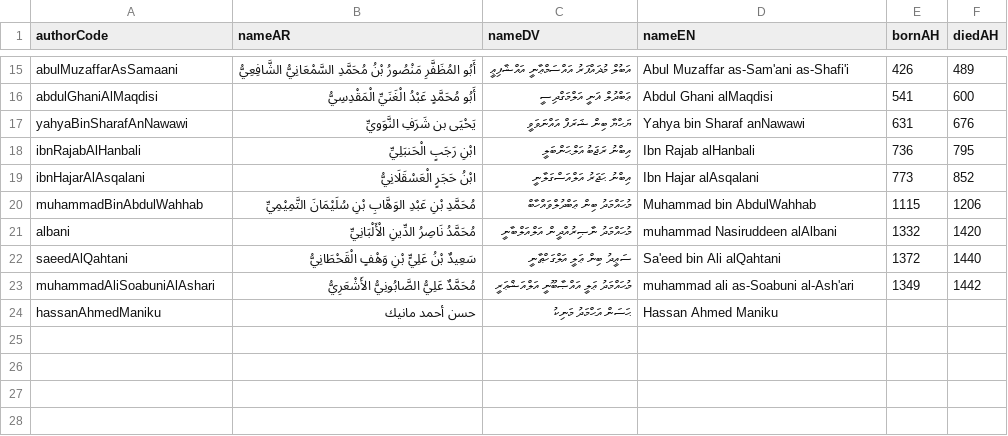
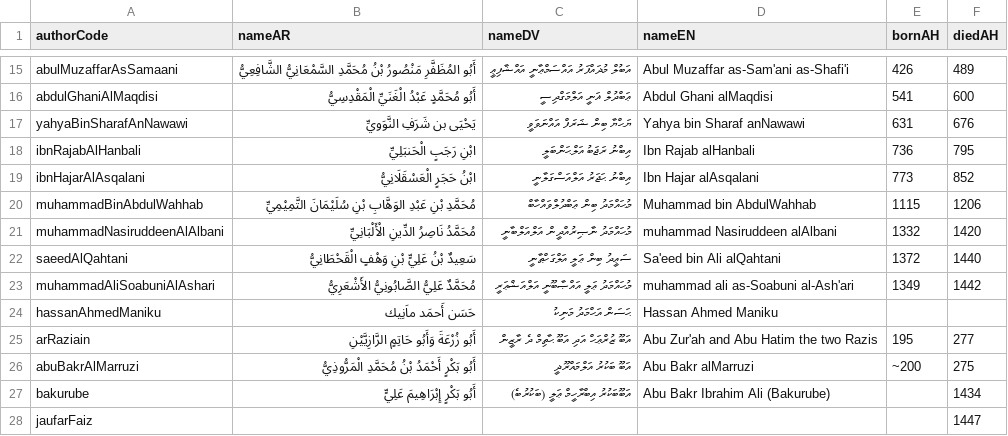
Before and after one commit to hadithmv/hadithmv.github.io, a CSV file: codebase/data/08-registry-authors.csv, drawn as a sheet; only a part is shown, gaps mark what is left out.

```diff
--- a/codebase/data/08-registry-authors.csv
+++ b/codebase/data/08-registry-authors.csv
@@ -20,5 +20,10 @@ ibnHajarAlAsqalani,ابْنُ حَجَرٍ الْعَسْقَلَانِيُّ,އ
 muhammadBinAbdulWahhab,مُحَمَّدِ بْنِ عَبْدِ الوَهَّابِ بْنِ سُلَيْمَانَ التَّمِيْمِيِّ,މުޙައްމަދު ބިން ޢަބްދުލްވައްހާބް,Muhammad bin AbdulWahhab,1115,1206
-albani,مُحَمَّدُ نَاصِرُ الدِّينِ الْأَلْبَانِيِّ,މުޙައްމަދު ނާޞިރުއްދީން އަލްއަލްބާނީ,muhammad Nasiruddeen alAlbani,1332,1420
+muhammadNasiruddeenAlAlbani,مُحَمَّدُ نَاصِرُ الدِّينِ الْأَلْبَانِيِّ,މުޙައްމަދު ނާޞިރުއްދީން އަލްއަލްބާނީ,muhammad Nasiruddeen alAlbani,1332,1420
 saeedAlQahtani,سَعِيدٌ بْنُ عَلِيٍّ بْنِ وَهْفٍ الْقَحْطَانِيُّ,ސަޢީދު ބިން ޢަލީ އަލްގަހްޠާނީ,Sa'eed bin Ali alQahtani,1372,1440
 muhammadAliSoabuniAlAshari,مُحَمَّدٌ عَلِيُّ الصَّابُونِيُّ الأَشْعَرِيُّ,މުޙައްމަދު ޢަލީ އައްޞާބޫނީ އަލްއަޝްޢަރީ,muhammad ali as-Soabuni al-Ash'ari,1349,1442
-hassanAhmedManiku,حسن أحمد مانيك,ޙަސަން އަޙްމަދު މަނިކު,Hassan Ahmed Maniku,,
+hassanAhmedManiku,حَسَن أَحمَد ماَنِيك,ޙަސަން އަޙްމަދު މަނިކު,Hassan Ahmed Maniku,,
+arRaziain,أَبُو زُرْعَةَ وَأَبُو حَاتِمٍ الرَّازِيَّيْنِ,އަބޫ ޒުރްޢަޙް އަދި އަބޫ ޙާތިމް ދެ ރާޒީން,"Abu Zur'ah and Abu Hatim the two Razis
+",195,277
+abuBakrAlMarruzi,أَبُو بَكْرٍ أَحْمَدُ بْنُ مُحَمَّدِ الْمَرُّوذِيُّ,އަބޫ ބަކުރު އަލްމައްރޫޛީ,Abu Bakr alMarruzi,~200,275
+bakurube,أَبُو بَكْرٍ إِبْرَاهِيمَ عَلِيٍّ,އަބޫބަކުރު އިބްރާހީމް ޢަލީ (ބަކުރުބެ),Abu Bakr Ibrahim Ali (Bakurube),,1434
+jaufarFaiz,,,,,1447
```
Also changed, not shown: codebase/data/02-registry-bookMeta.csv, 15 other files.
